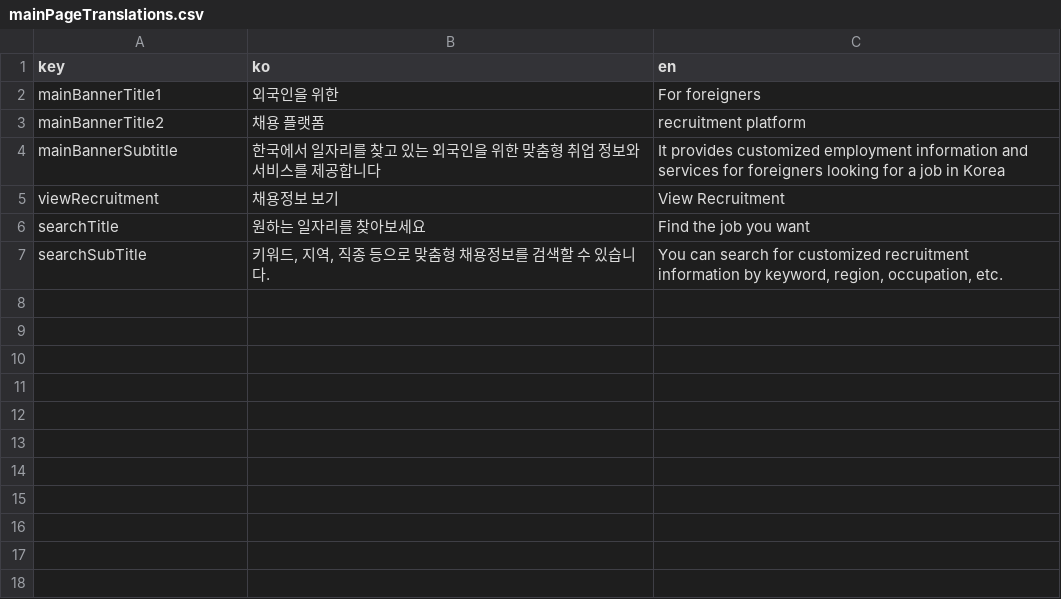
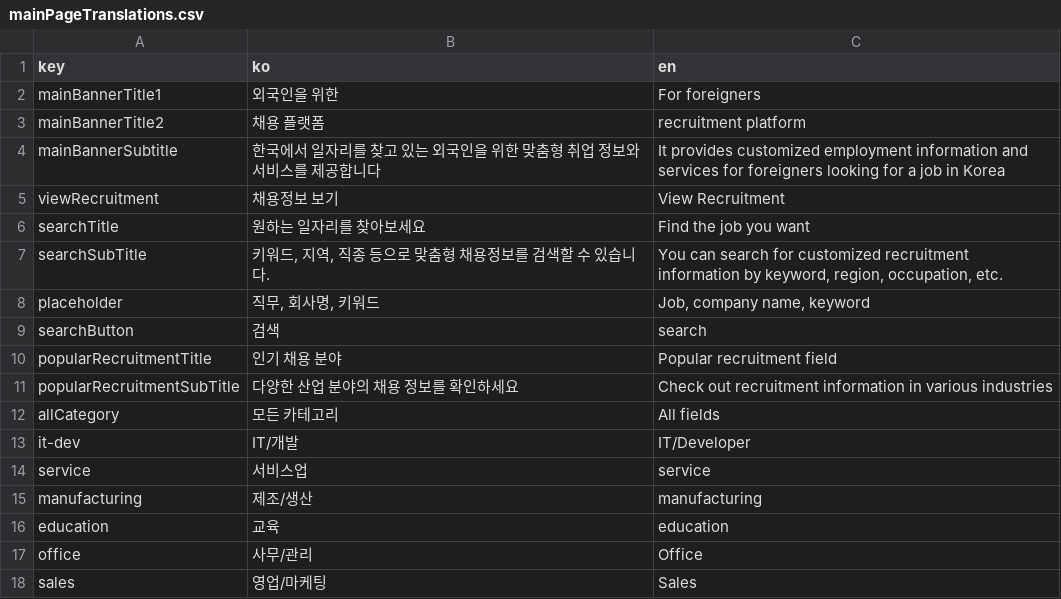
Before and after one commit to th-D138/JobForeigner-FrontEnd, a CSV file: translations/mainPageTranslations.csv, drawn as a sheet; the diff names each change by its address in the sheet, - before the commit and + after, or states it on an @@ line.

```diff
--- a/translations/mainPageTranslations.csv
+++ b/translations/mainPageTranslations.csv
+row 8: placeholder | 직무, 회사명, 키워드 | Job, company name, keyword
+row 9: searchButton | 검색 | search
+row 10: popularRecruitmentTitle | 인기 채용 분야 | Popular recruitment field
+row 11: popularRecruitmentSubTitle | 다양한 산업 분야의 채용 정보를 확인하세요 | Check out recruitment information in various industries
+row 12: allCategory | 모든 카테고리 | All fields
+row 13: it-dev | IT/개발 | IT/Developer
+row 14: service | 서비스업 | service
+row 15: manufacturing | 제조/생산 | manufacturing
+row 16: education | 교육 | education
+row 17: office | 사무/관리 | Office
+row 18: sales | 영업/마케팅 | Sales
```
Also changed, not shown: 5 other files.
